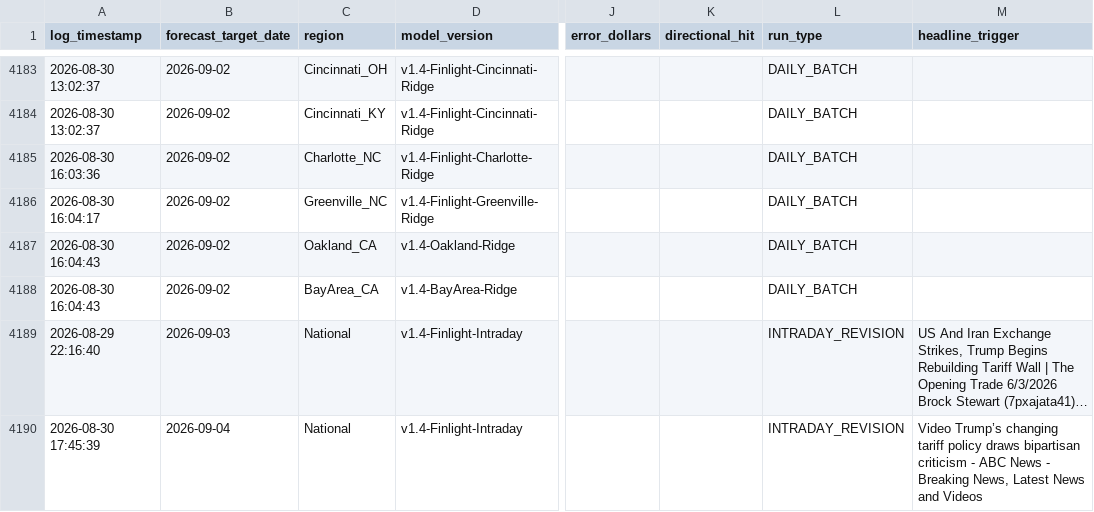
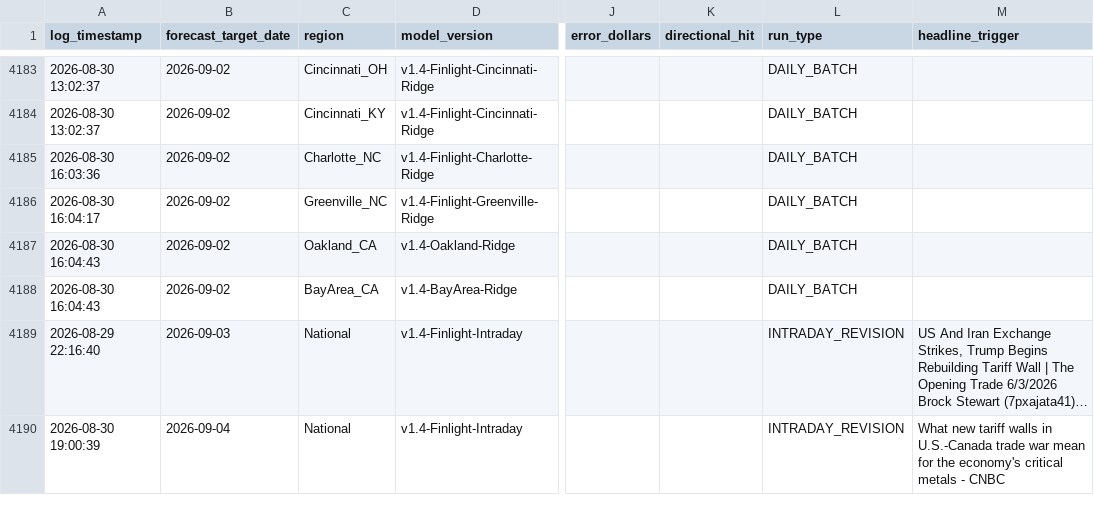
Before and after one commit to KoshiirRa/midgley, a CSV file: data/prediction_history.csv, drawn as a sheet; only a part is shown, gaps mark what is left out; long unchanged cells end in …; the diff names each change by its address in the sheet, - before the commit and + after, or states it on an @@ line.

```diff
--- a/data/prediction_history.csv
+++ b/data/prediction_history.csv
-A4190 (log_timestamp): 2026-08-30 17:45:39
+A4190 (log_timestamp): 2026-08-30 19:00:39
-M4190 (headline_trigger): Video Trump’s changing tariff policy draws bipartisan criticism - ABC News - Breaking News, Latest News and Videos
+M4190 (headline_trigger): What new tariff walls in U.S.-Canada trade war mean for the economy's critical metals - CNBC
```
Also changed, not shown: 6 other files.
